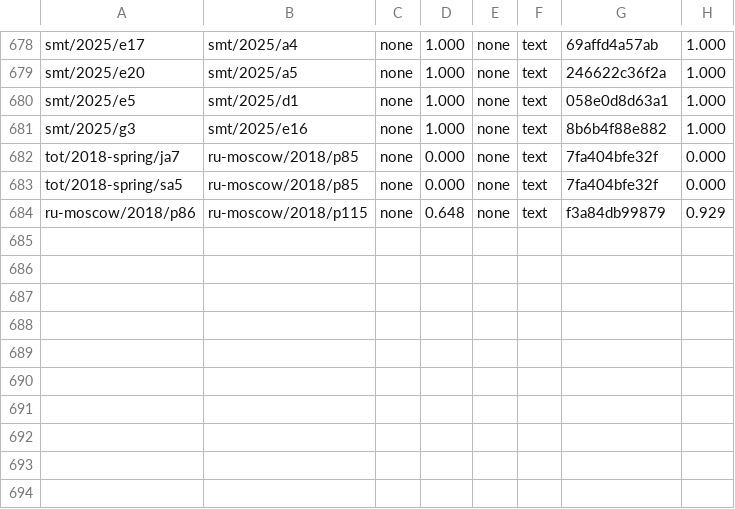
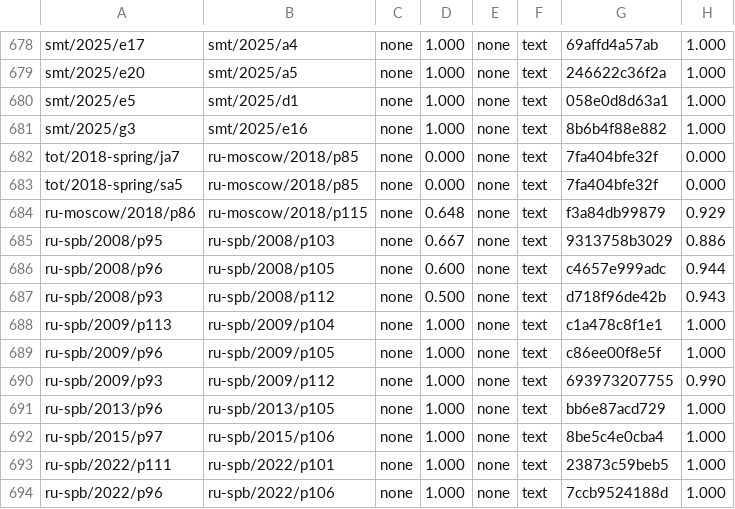
Before and after one commit to tamnd/olymmath, a TSV file: registers/merges.tsv, drawn as a sheet; only a part is shown, gaps mark what is left out; the diff names each change by its address in the sheet, - before the commit and + after, or states it on an @@ line.

```diff
--- a/registers/merges.tsv
+++ b/registers/merges.tsv
+row 685: ru-spb/2008/p95 | ru-spb/2008/p103 | none | 0.667 | none | text | 9313758b3029 | 0.886
+row 686: ru-spb/2008/p96 | ru-spb/2008/p105 | none | 0.600 | none | text | c4657e999adc | 0.944
+row 687: ru-spb/2008/p93 | ru-spb/2008/p112 | none | 0.500 | none | text | d718f96de42b | 0.943
+row 688: ru-spb/2009/p113 | ru-spb/2009/p104 | none | 1.000 | none | text | c1a478c8f1e1 | 1.000
+row 689: ru-spb/2009/p96 | ru-spb/2009/p105 | none | 1.000 | none | text | c86ee00f8e5f | 1.000
+row 690: ru-spb/2009/p93 | ru-spb/2009/p112 | none | 1.000 | none | text | 693973207755 | 0.990
+row 691: ru-spb/2013/p96 | ru-spb/2013/p105 | none | 1.000 | none | text | bb6e87acd729 | 1.000
+row 692: ru-spb/2015/p97 | ru-spb/2015/p106 | none | 1.000 | none | text | 8be5c4e0cba4 | 1.000
+row 693: ru-spb/2022/p111 | ru-spb/2022/p101 | none | 1.000 | none | text | 23873c59beb5 | 1.000
+row 694: ru-spb/2022/p96 | ru-spb/2022/p106 | none | 1.000 | none | text | 7ccb9524188d | 1.000
```
Also changed, not shown: registers/aliases.tsv, 30 other files.
